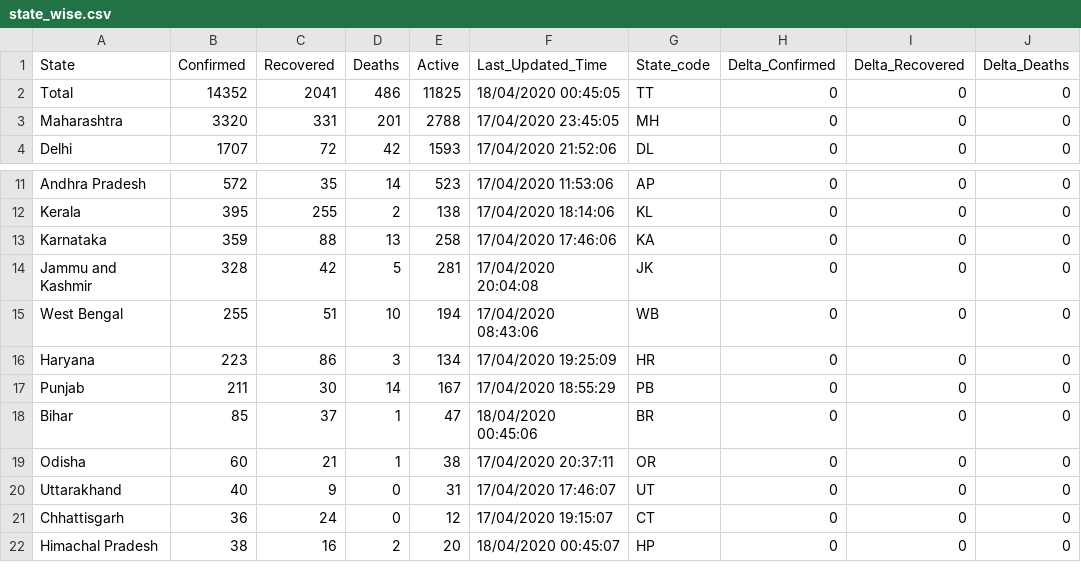
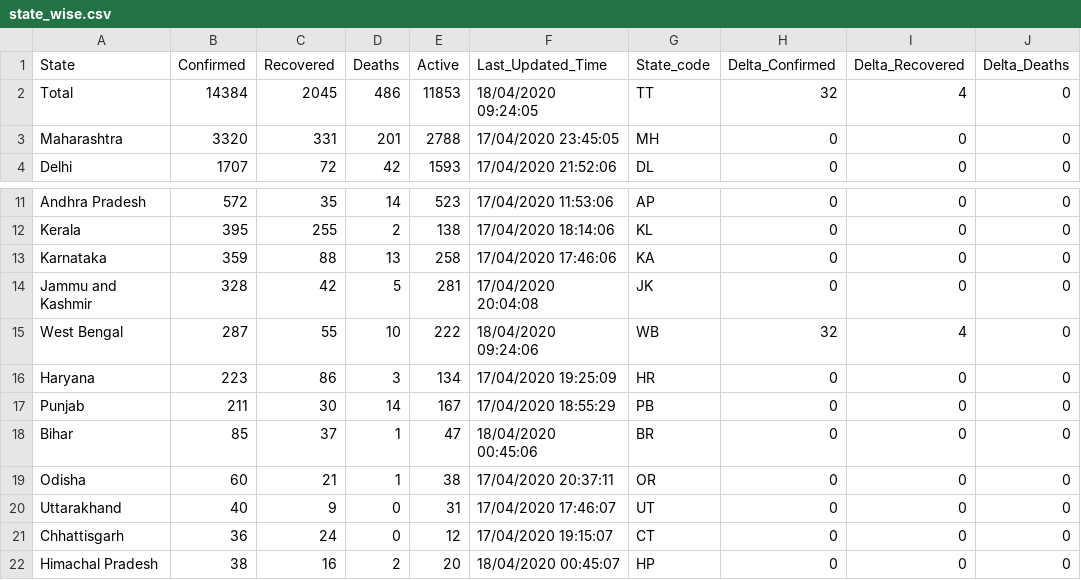
Before and after one commit to shuklaayush/api, a CSV file: csv/2020-04-18/state_wise.csv, drawn as a sheet; only a part is shown, gaps mark what is left out; the diff names each change by its address in the sheet, - before the commit and + after, or states it on an @@ line.

```diff
--- a/csv/2020-04-18/state_wise.csv
+++ b/csv/2020-04-18/state_wise.csv
-B2 (Confirmed): 14352
+B2 (Confirmed): 14384
-C2 (Recovered): 2041
+C2 (Recovered): 2045
-E2 (Active): 11825
+E2 (Active): 11853
-F2 (Last_Updated_Time): 18/04/2020 00:45:05
+F2 (Last_Updated_Time): 18/04/2020 09:24:05
-H2 (Delta_Confirmed): 0
+H2 (Delta_Confirmed): 32
-I2 (Delta_Recovered): 0
+I2 (Delta_Recovered): 4
-B15 (Confirmed): 255
+B15 (Confirmed): 287
-C15 (Recovered): 51
+C15 (Recovered): 55
-E15 (Active): 194
+E15 (Active): 222
-F15 (Last_Updated_Time): 17/04/2020 08:43:06
+F15 (Last_Updated_Time): 18/04/2020 09:24:06
-H15 (Delta_Confirmed): 0
+H15 (Delta_Confirmed): 32
-I15 (Delta_Recovered): 0
+I15 (Delta_Recovered): 4
```
Also changed, not shown: csv/2020-04-18/case_time_series.csv, csv/2020-04-18/death_and_recovered.csv, 9 other files.
